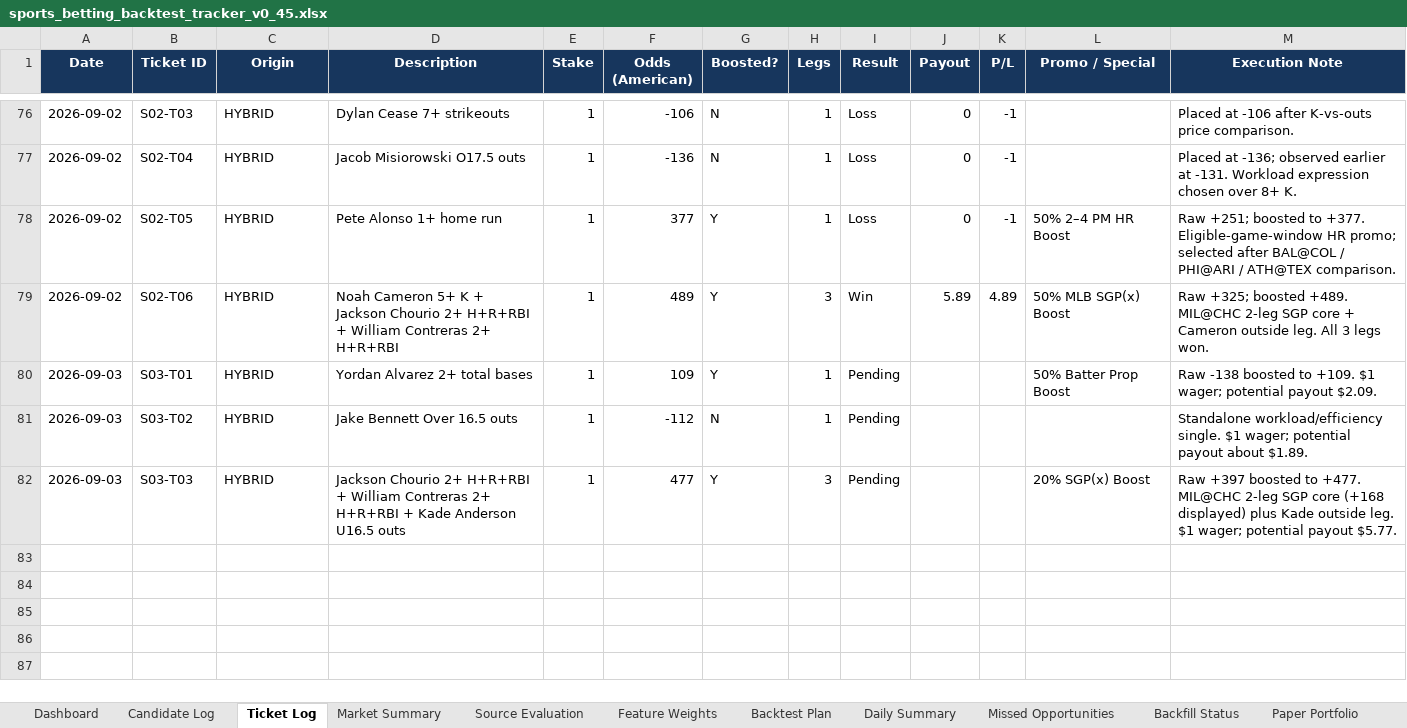
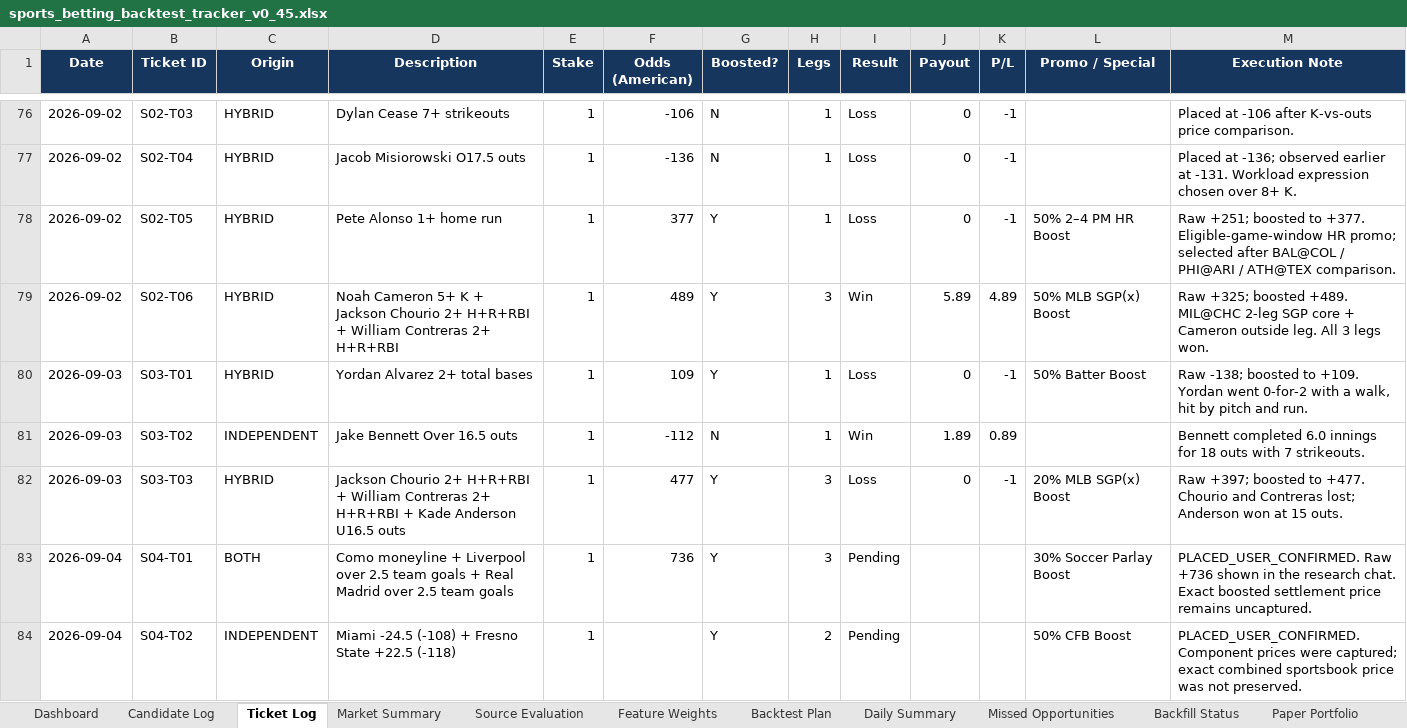
Before and after one commit to KevinKato27/SportsBetting, an Excel workbook: data/imports/sports_betting_backtest_tracker_v0_45.xlsx, sheet Ticket Log, drawn as a sheet; only a part is shown, gaps mark what is left out; values as stored, in another font and other column widths than the file's, no borders; conditional formats and table styles not drawn; the diff names each change by its address in the sheet, - before the commit and + after, or states it on an @@ line.

Commit message:
fix: reconcile placed tickets and add morning scan

```diff
--- a/data/imports/sports_betting_backtest_tracker_v0_45.xlsx (sheet Ticket Log)
+++ b/data/imports/sports_betting_backtest_tracker_v0_45.xlsx (sheet Ticket Log)
-I80 (Result): Pending
+I80 (Result): Loss
-J80 (Payout): (empty)
+J80 (Payout): 0
-K80 (P/L): (empty)
+K80 (P/L): -1
-L80 (Promo / Special): 50% Batter Prop Boost
+L80 (Promo / Special): 50% Batter Boost
-M80 (Execution Note): Raw -138 boosted to +109. $1 wager; potential payout $2.09.
+M80 (Execution Note): Raw -138; boosted to +109. Yordan went 0-for-2 with a walk, hit by pitch and run.
-C81 (Origin): HYBRID
+C81 (Origin): INDEPENDENT
-I81 (Result): Pending
+I81 (Result): Win
-J81 (Payout): (empty)
+J81 (Payout): 1.89
-K81 (P/L): (empty)
+K81 (P/L): 0.89
-M81 (Execution Note): Standalone workload/efficiency single. $1 wager; potential payout about $1.89.
+M81 (Execution Note): Bennett completed 6.0 innings for 18 outs with 7 strikeouts.
-I82 (Result): Pending
+I82 (Result): Loss
-J82 (Payout): (empty)
+J82 (Payout): 0
-K82 (P/L): (empty)
+K82 (P/L): -1
-L82 (Promo / Special): 20% SGP(x) Boost
+L82 (Promo / Special): 20% MLB SGP(x) Boost
-M82 (Execution Note): Raw +397 boosted to +477. MIL@CHC 2-leg SGP core (+168 displayed) plus Kade outside leg. $1 wager; potential payout $5.77.
+M82 (Execution Note): Raw +397; boosted to +477. Chourio and Contreras lost; Anderson won at 15 outs.
+row 83: 2026-09-04 | S04-T01 | BOTH | Como moneyline + Liverpool over 2.5 team goals + Real Madrid over 2.5 team goals | 1 | 736 | Y | 3 | Pending |  |  | 30% Soccer Parlay Boost | PLACED_USER_CONFIRMED. Raw +736 shown in the research chat. Exact boosted settlement price remains uncaptured.
+row 84: 2026-09-04 | S04-T02 | INDEPENDENT | Miami -24.5 (-108) + Fresno State +22.5 (-118) | 1 |  | Y | 2 | Pending |  |  | 50% CFB Boost | PLACED_USER_CONFIRMED. Component prices were captured; exact combined sportsbook price was not preserved.
```
Also changed, not shown: sheet Daily Summary, sheet Chat Intake, other sheet tabs, charts or pictures, 12 other files.
